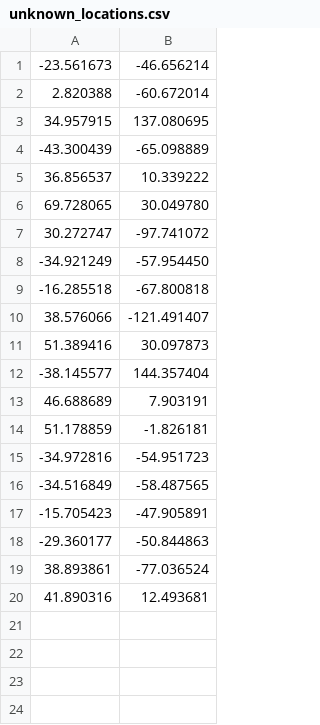
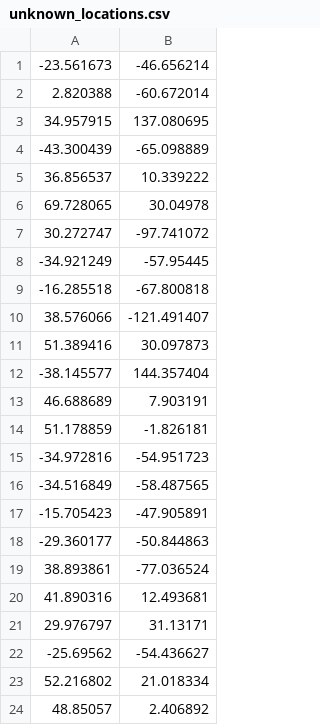
Before and after one commit to renzozuk/Spatial_Interpolation-Java, a CSV file: src/main/resources/unknown_locations.csv, drawn as a sheet.

```diff
--- a/src/main/resources/unknown_locations.csv
+++ b/src/main/resources/unknown_locations.csv
@@ -5,5 +5,5 @@
 36.856537;10.339222
-69.728065;30.049780
+69.728065;30.04978
 30.272747;-97.741072
--34.921249;-57.954450
+-34.921249;-57.95445
 -16.285518;-67.800818
@@ -20 +20,5 @@
 41.890316;12.493681
+29.976797;31.13171
+-25.69562;-54.436627
+52.216802;21.018334
+48.85057;2.406892
```
Also changed, not shown: src/main/resources/output/exported_locations.csv, 9 other files.
